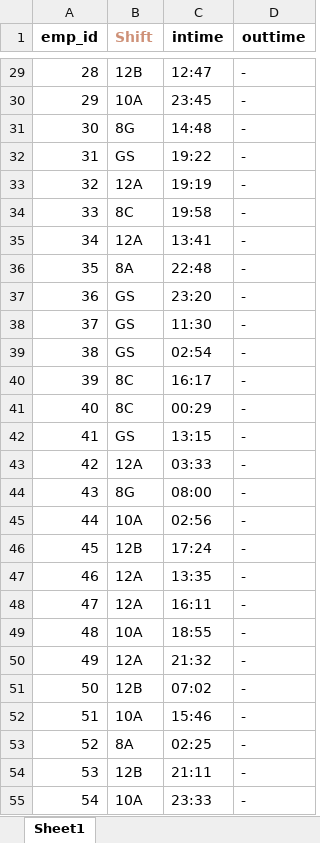
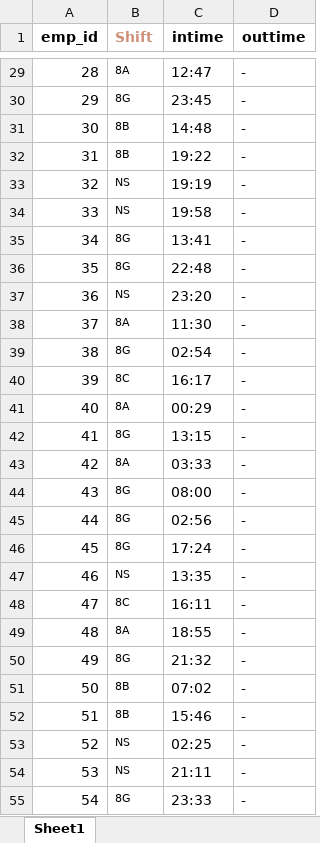
Before and after one commit to sabarinathan1611/KKL-Attendance-System, an Excel workbook: app/static/excel/outattendance.xlsx, sheet Sheet1, drawn as a sheet; only a part is shown, gaps mark what is left out; values as stored, in another font and other column widths than the file's, no borders; the diff covers the shown part only; the diff names each change by its address in the sheet, - before the commit and + after, or states it on an @@ line.

```diff
--- a/app/static/excel/outattendance.xlsx (sheet Sheet1)
+++ b/app/static/excel/outattendance.xlsx (sheet Sheet1)
@@ B29:B55 text size: smaller @@
-B29 (Shift): 12B
+B29 (Shift): 8A
-B30 (Shift): 10A
+B30 (Shift): 8G
-B31 (Shift): 8G
+B31 (Shift): 8B
-B32 (Shift): GS
+B32 (Shift): 8B
-B33 (Shift): 12A
+B33 (Shift): NS
-B34 (Shift): 8C
+B34 (Shift): NS
-B35 (Shift): 12A
+B35 (Shift): 8G
-B36 (Shift): 8A
+B36 (Shift): 8G
-B37 (Shift): GS
+B37 (Shift): NS
-B38 (Shift): GS
+B38 (Shift): 8A
-B39 (Shift): GS
+B39 (Shift): 8G
-B41 (Shift): 8C
+B41 (Shift): 8A
-B42 (Shift): GS
+B42 (Shift): 8G
-B43 (Shift): 12A
+B43 (Shift): 8A
-B45 (Shift): 10A
+B45 (Shift): 8G
-B46 (Shift): 12B
+B46 (Shift): 8G
-B47 (Shift): 12A
+B47 (Shift): NS
-B48 (Shift): 12A
+B48 (Shift): 8C
-B49 (Shift): 10A
+B49 (Shift): 8A
-B50 (Shift): 12A
+B50 (Shift): 8G
-B51 (Shift): 12B
+B51 (Shift): 8B
-B52 (Shift): 10A
+B52 (Shift): 8B
-B53 (Shift): 8A
+B53 (Shift): NS
-B54 (Shift): 12B
+B54 (Shift): NS
-B55 (Shift): 10A
+B55 (Shift): 8G
```
Also changed, not shown: 68 edited cells and cell formats elsewhere in this sheet, app/static/excel/attendance.xlsx, app/static/excel/employee_data1.xlsx, 50 other files.
